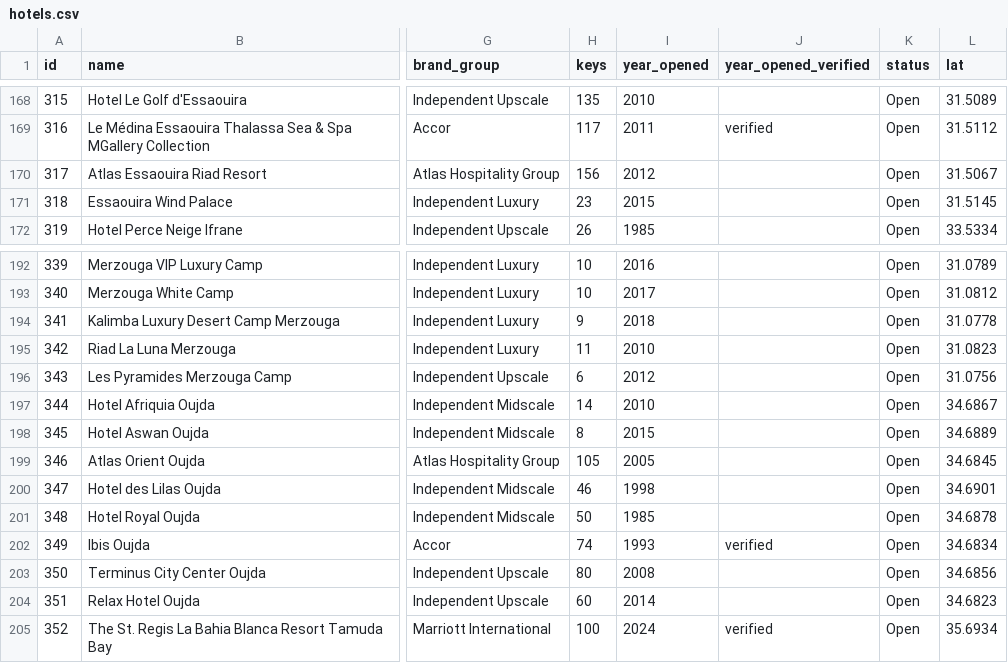
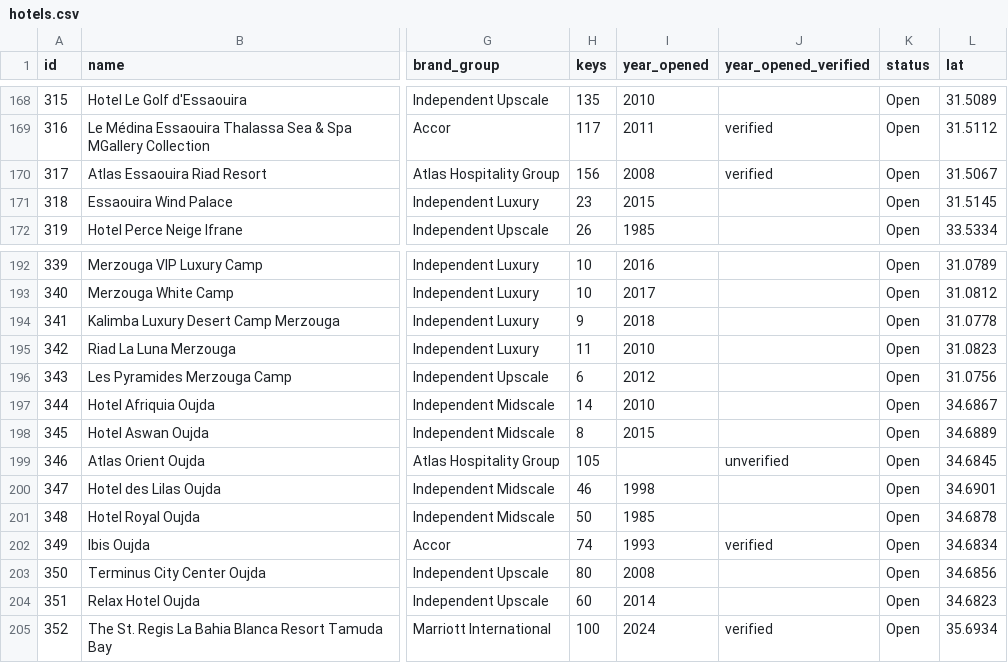
Before and after one commit to oaddahre/hospitalityiq, a CSV file: hotels.csv, drawn as a sheet; only a part is shown, gaps mark what is left out; the diff covers the shown part only; the diff names each change by its address in the sheet, - before the commit and + after, or states it on an @@ line.

```diff
--- a/hotels.csv
+++ b/hotels.csv
-I170 (year_opened): 2012
+I170 (year_opened): 2008
-J170 (year_opened_verified): (empty)
+J170 (year_opened_verified): verified
-I199 (year_opened): 2005
+I199 (year_opened): (empty)
-J199 (year_opened_verified): (empty)
+J199 (year_opened_verified): unverified
```
Also changed, not shown: 14 edited cells elsewhere in this file.
